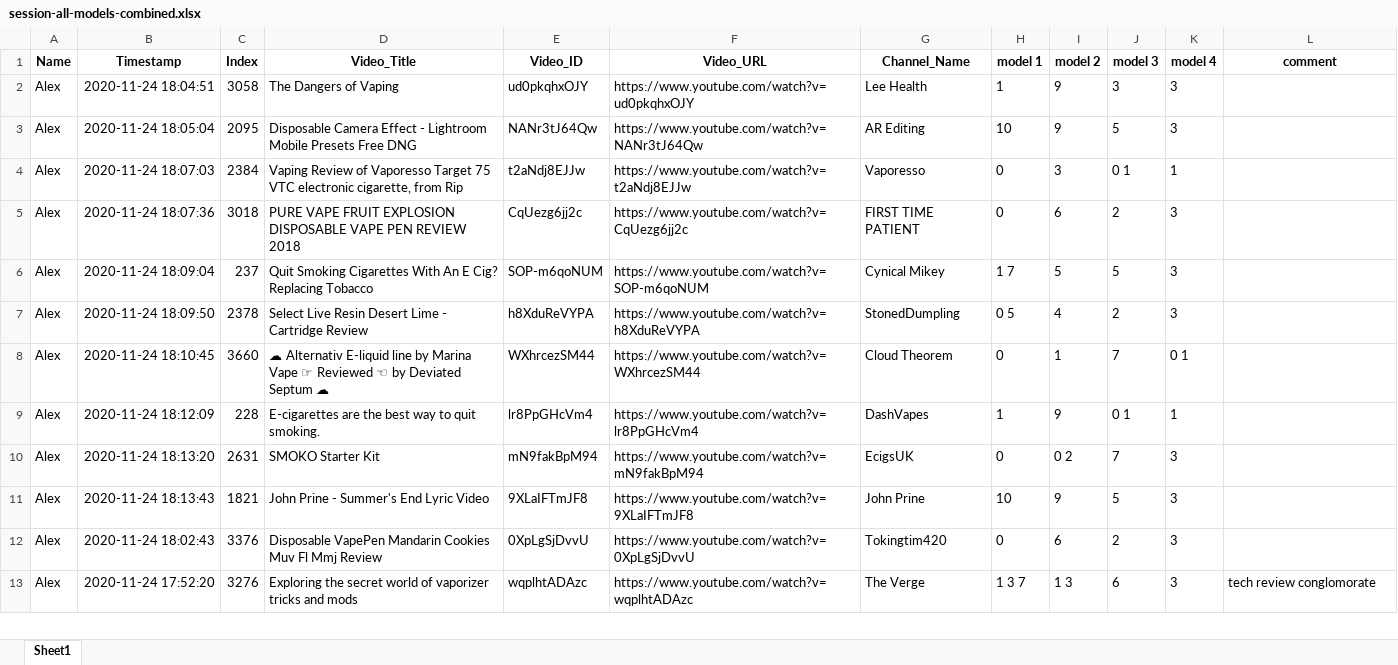
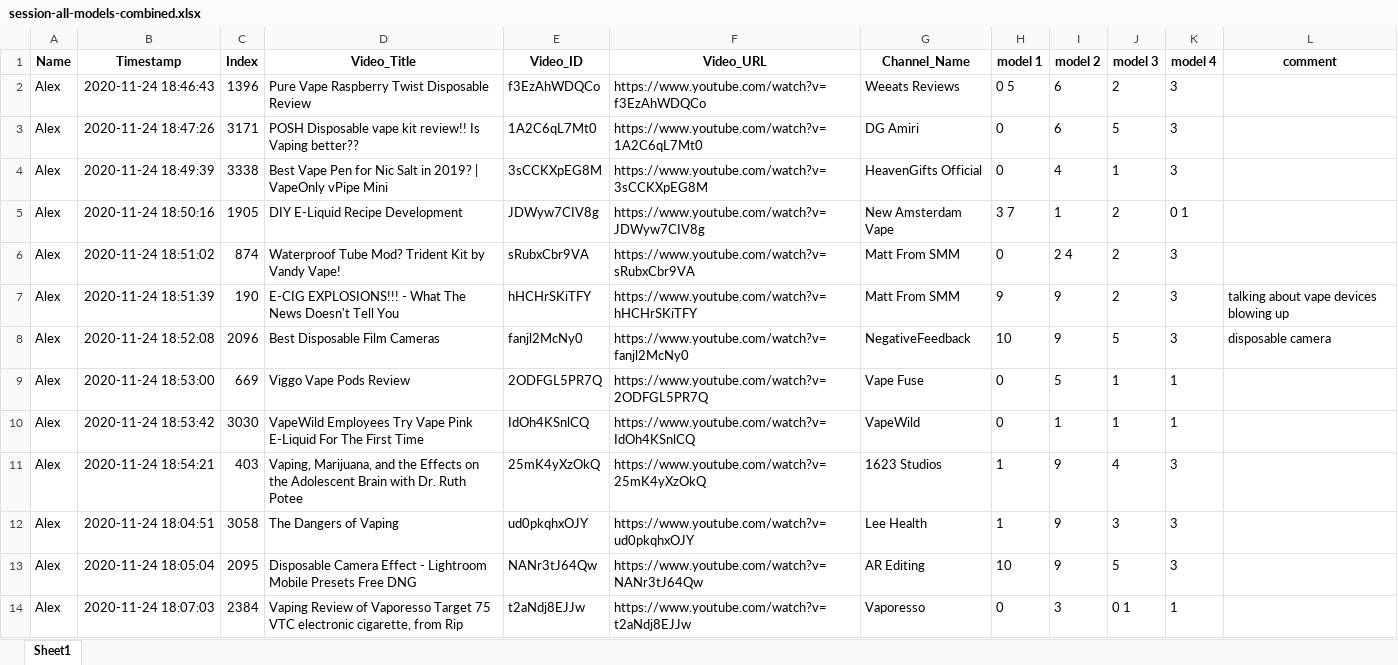
Before and after one commit to dgauraang/vape-classification, an Excel workbook: classification-record/session-all-models-combined.xlsx, sheet Sheet1, drawn as a sheet; only a part is shown; the shorter side is filled out with more unchanged rows; values as stored, in another font and other column widths than the file's, no borders; the diff names each change by its address in the sheet, - before the commit and + after, or states it on an @@ line.

```diff
--- a/classification-record/session-all-models-combined.xlsx (sheet Sheet1)
+++ b/classification-record/session-all-models-combined.xlsx (sheet Sheet1)
+row 2: Alex | 2020-11-24 18:46:43 | 1396 | Pure Vape Raspberry Twist Disposable Review | f3EzAhWDQCo | https://www.youtube.com/watch?v=f3EzAhWDQCo | Weeats Reviews | 0 5 | 6 | 2 | 3
+row 3: Alex | 2020-11-24 18:47:26 | 3171 | POSH Disposable vape kit review!! Is Vaping better?? | 1A2C6qL7Mt0 | https://www.youtube.com/watch?v=1A2C6qL7Mt0 | DG Amiri | 0 | 6 | 5 | 3
+row 4: Alex | 2020-11-24 18:49:39 | 3338 | Best Vape Pen for Nic Salt in 2019? | VapeOnly vPipe Mini | 3sCCKXpEG8M | https://www.youtube.com/watch?v=3sCCKXpEG8M | HeavenGifts Official | 0 | 4 | 1 | 3
+row 5: Alex | 2020-11-24 18:50:16 | 1905 | DIY E-Liquid Recipe Development | JDWyw7CIV8g | https://www.youtube.com/watch?v=JDWyw7CIV8g | New Amsterdam Vape | 3 7 | 1 | 2 | 0 1
+row 6: Alex | 2020-11-24 18:51:02 | 874 | Waterproof Tube Mod? Trident Kit by Vandy Vape! | sRubxCbr9VA | https://www.youtube.com/watch?v=sRubxCbr9VA | Matt From SMM | 0 | 2 4 | 2 | 3
+row 7: Alex | 2020-11-24 18:51:39 | 190 | E-CIG EXPLOSIONS!!! - What The News Doesn't Tell You | hHCHrSKiTFY | https://www.youtube.com/watch?v=hHCHrSKiTFY | Matt From SMM | 9 | 9 | 2 | 3 | talking about vape devices blowing up
+row 8: Alex | 2020-11-24 18:52:08 | 2096 | Best Disposable Film Cameras | fanjl2McNy0 | https://www.youtube.com/watch?v=fanjl2McNy0 | NegativeFeedback | 10 | 9 | 5 | 3 | disposable camera
+row 9: Alex | 2020-11-24 18:53:00 | 669 | Viggo Vape Pods Review | 2ODFGL5PR7Q | https://www.youtube.com/watch?v=2ODFGL5PR7Q | Vape Fuse | 0 | 5 | 1 | 1
+row 10: Alex | 2020-11-24 18:53:42 | 3030 | VapeWild Employees Try Vape Pink E-Liquid For The First Time | IdOh4KSnlCQ | https://www.youtube.com/watch?v=IdOh4KSnlCQ | VapeWild | 0 | 1 | 1 | 1
+row 11: Alex | 2020-11-24 18:54:21 | 403 | Vaping, Marijuana, and the Effects on the Adolescent Brain with Dr. Ruth Potee | 25mK4yXzOkQ | https://www.youtube.com/watch?v=25mK4yXzOkQ | 1623 Studios | 1 | 9 | 4 | 3
```
Also changed, not shown: classification-record/session-all-models.xlsx, 8 other files.
